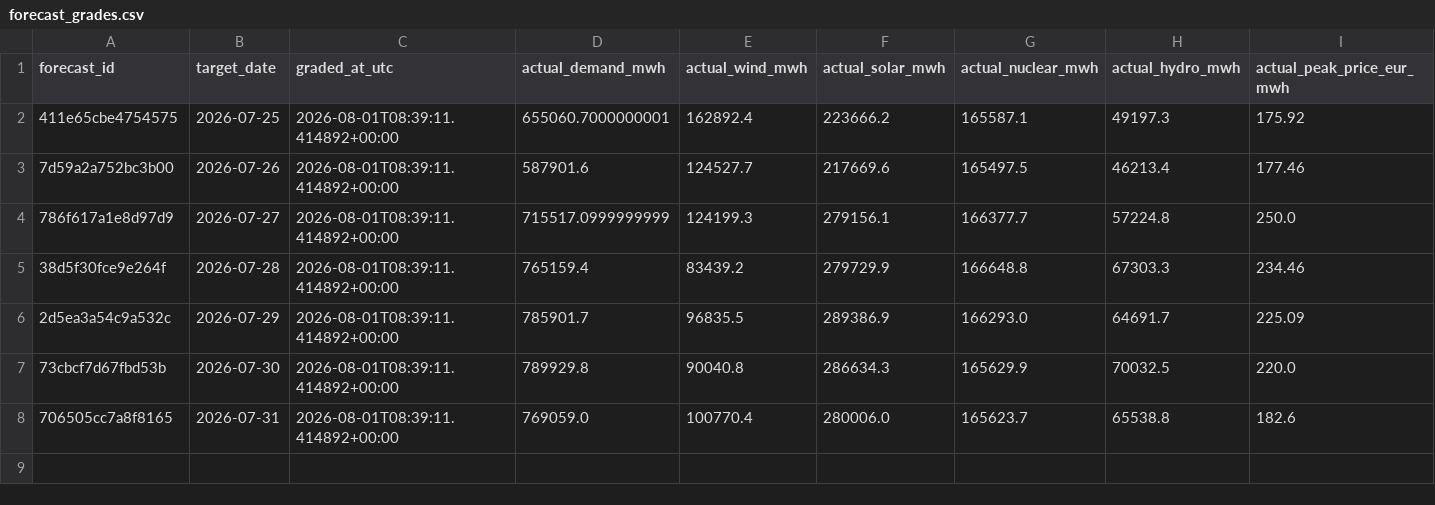
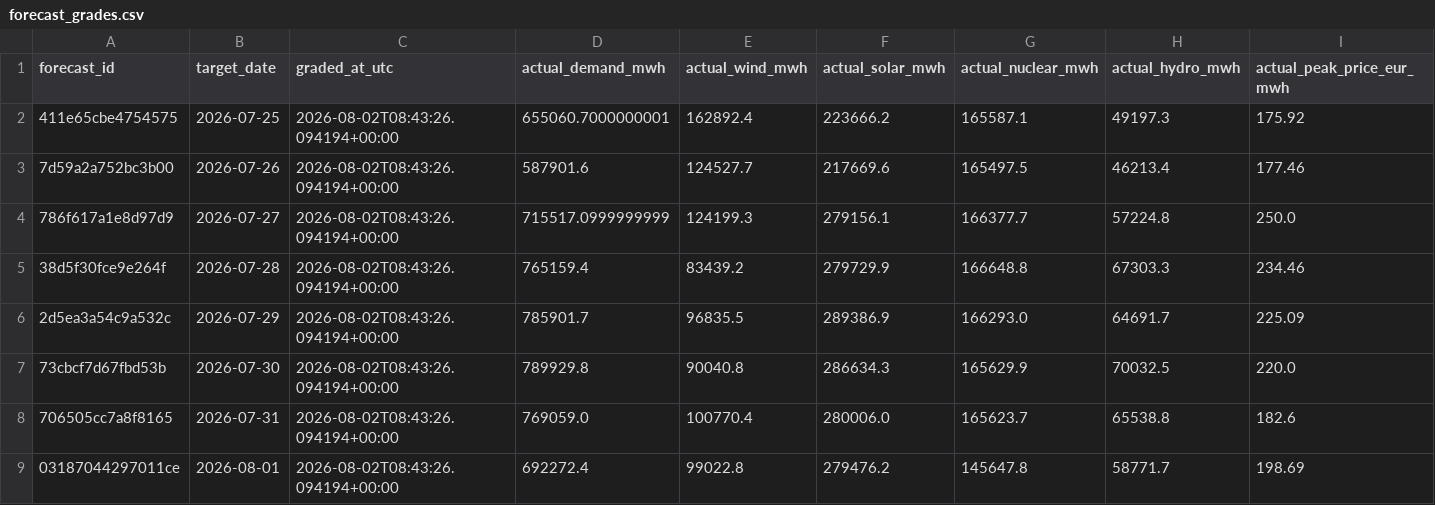
Before and after one commit to Evanssdas/Spain-Market-Platform, a CSV file: logs/forecast_grades.csv, drawn as a sheet; only a part is shown; rows hold the shown columns only; the diff names each change by its address in the sheet, - before the commit and + after, or states it on an @@ line.

```diff
--- a/logs/forecast_grades.csv
+++ b/logs/forecast_grades.csv
-C2:C8 (graded_at_utc): 2026-08-01T08:39:11.414892+00:00
+C2:C8 (graded_at_utc): 2026-08-02T08:43:26.094194+00:00
+row 9: 03187044297011ce | 2026-08-01 | 2026-08-02T08:43:26.094194+00:00 | 692272.4 | 99022.8 | 279476.2 | 145647.8 | 58771.7 | 198.69
```
Also changed, not shown: data/processed/prices_daily.csv, data/processed/system_daily.csv, 7 other files.
